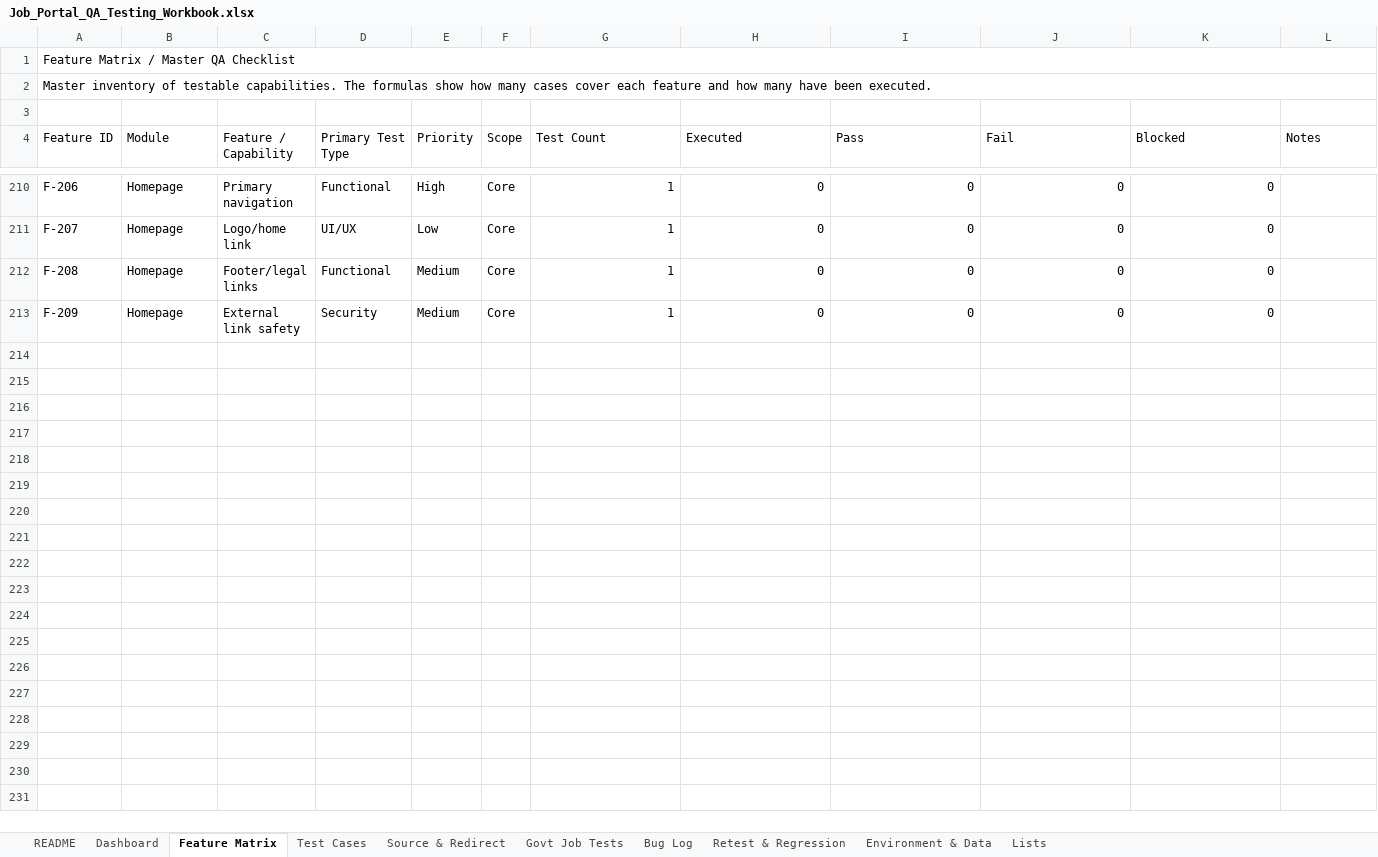
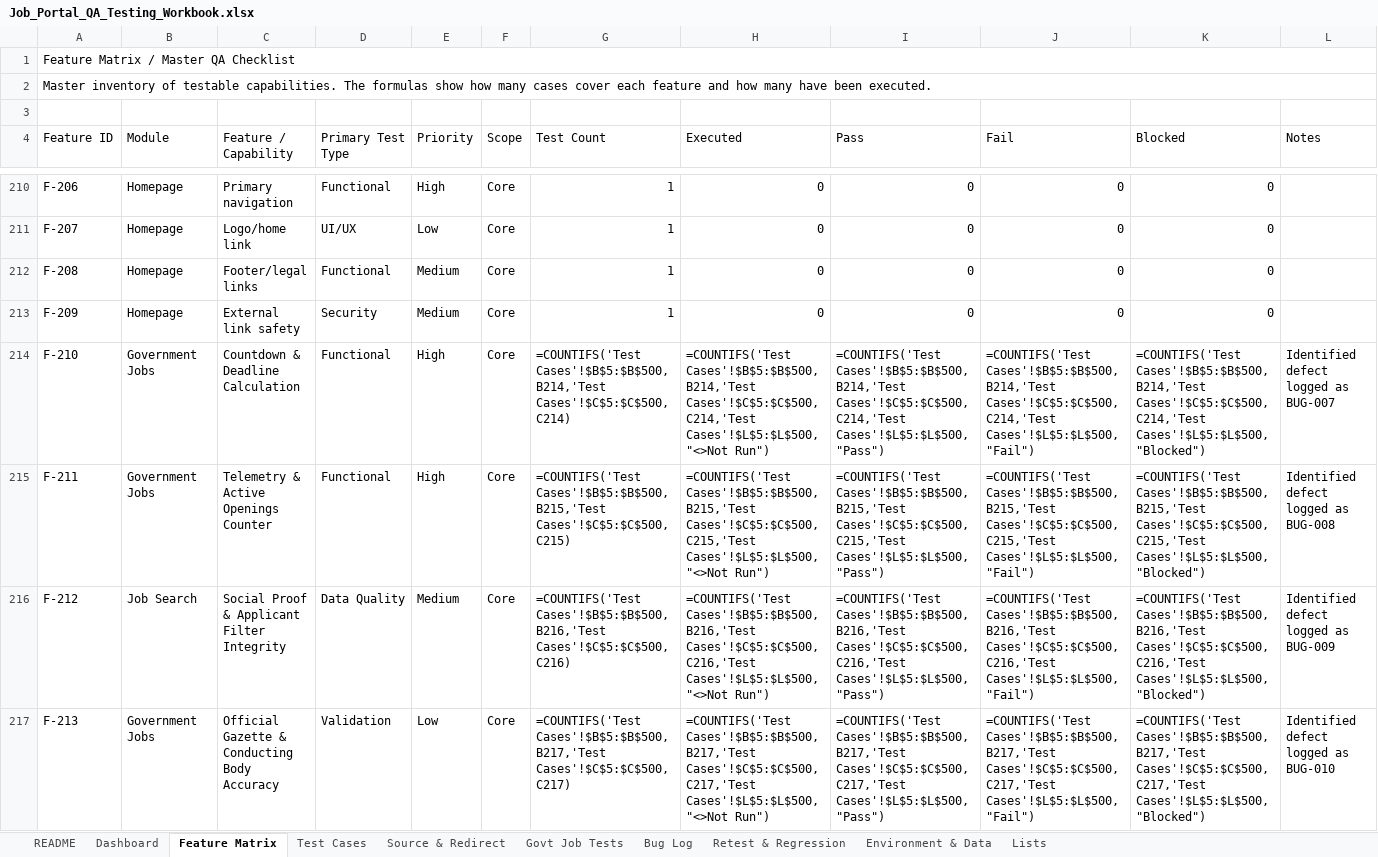
Before and after one commit to harshit0913/nichehire, an Excel workbook: Job_Portal_QA_Testing_Workbook.xlsx, sheet Feature Matrix, drawn as a sheet; only a part is shown, gaps mark what is left out; values as stored, in another font and other column widths than the file's, no borders; formulas without a stored value are shown as written; the diff names each change by its address in the sheet, - before the commit and + after, or states it on an @@ line.

Commit message:
docs(qa): record 4 new defects in workbook: countdown skew, active count drift, applicant integrity, AAI typo

```diff
--- a/Job_Portal_QA_Testing_Workbook.xlsx (sheet Feature Matrix)
+++ b/Job_Portal_QA_Testing_Workbook.xlsx (sheet Feature Matrix)
+row 214: F-210 | Government Jobs | Countdown & Deadline Calculation | Functional | High | Core | =COUNTIFS('Test Cases'!$B$5:$B$500,B214,'Test Cases'!$C$5:$C$500,C214) | =COUNTIFS('Test Cases'!$B$5:$B$500,B214,'Test Cases'!$C$5:$C$500,C214,'Test Cases'!$L$5:$L$500,"<>Not Run") | =COUNTIFS('Test Cases'!$B$5:$B$500,B214,'Test Cases'!$C$5:$C$500,C214,'Test Cases'!$L$5:$L$500,"Pass") | =COUNTIFS('Test Cases'!$B$5:$B$500,B214,'Test Cases'!$C$5:$C$500,C214,'Test Cases'!$L$5:$L$500,"Fail") | =COUNTIFS('Test Cases'!$B$5:$B$500,B214,'Test Cases'!$C$5:$C$500,C214,'Test Cases'!$L$5:$L$500,"Blocked") | Identified defect logged as BUG-007
+row 215: F-211 | Government Jobs | Telemetry & Active Openings Counter | Functional | High | Core | =COUNTIFS('Test Cases'!$B$5:$B$500,B215,'Test Cases'!$C$5:$C$500,C215) | =COUNTIFS('Test Cases'!$B$5:$B$500,B215,'Test Cases'!$C$5:$C$500,C215,'Test Cases'!$L$5:$L$500,"<>Not Run") | =COUNTIFS('Test Cases'!$B$5:$B$500,B215,'Test Cases'!$C$5:$C$500,C215,'Test Cases'!$L$5:$L$500,"Pass") | =COUNTIFS('Test Cases'!$B$5:$B$500,B215,'Test Cases'!$C$5:$C$500,C215,'Test Cases'!$L$5:$L$500,"Fail") | =COUNTIFS('Test Cases'!$B$5:$B$500,B215,'Test Cases'!$C$5:$C$500,C215,'Test Cases'!$L$5:$L$500,"Blocked") | Identified defect logged as BUG-008
+row 216: F-212 | Job Search | Social Proof & Applicant Filter Integrity | Data Quality | Medium | Core | =COUNTIFS('Test Cases'!$B$5:$B$500,B216,'Test Cases'!$C$5:$C$500,C216) | =COUNTIFS('Test Cases'!$B$5:$B$500,B216,'Test Cases'!$C$5:$C$500,C216,'Test Cases'!$L$5:$L$500,"<>Not Run") | =COUNTIFS('Test Cases'!$B$5:$B$500,B216,'Test Cases'!$C$5:$C$500,C216,'Test Cases'!$L$5:$L$500,"Pass") | =COUNTIFS('Test Cases'!$B$5:$B$500,B216,'Test Cases'!$C$5:$C$500,C216,'Test Cases'!$L$5:$L$500,"Fail") | =COUNTIFS('Test Cases'!$B$5:$B$500,B216,'Test Cases'!$C$5:$C$500,C216,'Test Cases'!$L$5:$L$500,"Blocked") | Identified defect logged as BUG-009
+row 217: F-213 | Government Jobs | Official Gazette & Conducting Body Accuracy | Validation | Low | Core | =COUNTIFS('Test Cases'!$B$5:$B$500,B217,'Test Cases'!$C$5:$C$500,C217) | =COUNTIFS('Test Cases'!$B$5:$B$500,B217,'Test Cases'!$C$5:$C$500,C217,'Test Cases'!$L$5:$L$500,"<>Not Run") | =COUNTIFS('Test Cases'!$B$5:$B$500,B217,'Test Cases'!$C$5:$C$500,C217,'Test Cases'!$L$5:$L$500,"Pass") | =COUNTIFS('Test Cases'!$B$5:$B$500,B217,'Test Cases'!$C$5:$C$500,C217,'Test Cases'!$L$5:$L$500,"Fail") | =COUNTIFS('Test Cases'!$B$5:$B$500,B217,'Test Cases'!$C$5:$C$500,C217,'Test Cases'!$L$5:$L$500,"Blocked") | Identified defect logged as BUG-010
```
Also changed, not shown: sheet Bug Log, sheet Test Cases, sheet Dashboard, formulas that keep their value.
